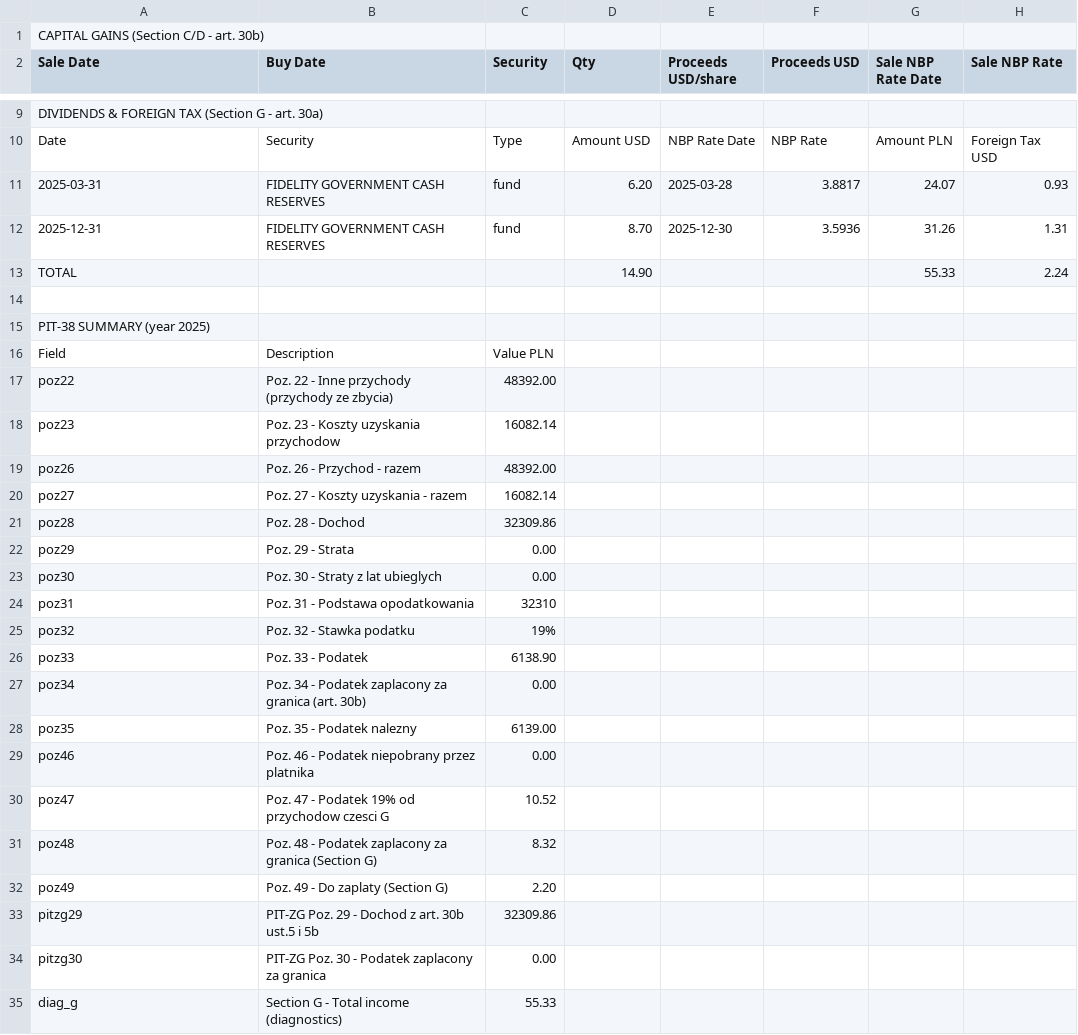
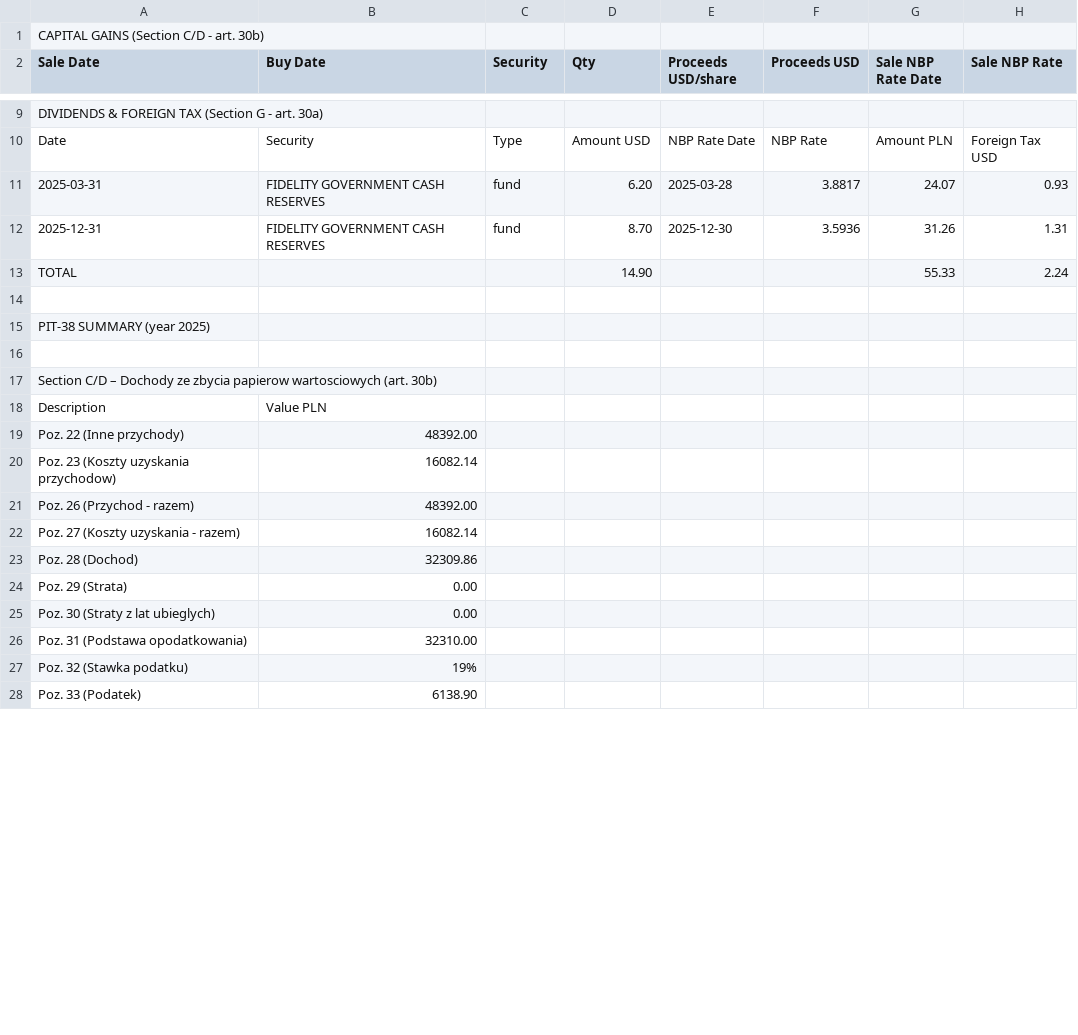
Before and after one commit to wjaskowski/fidelity2pit38, a CSV file: output-sample/pit38_report_2025.csv, drawn as a sheet; only a part is shown, gaps mark what is left out; removed rows and columns are numbered as before the commit, all else as after; rows hold the shown columns only; the diff covers the shown part only; the diff names each change by its address in the sheet, - before the commit and + after, or states it on an @@ line.

Commit message:
html report

```diff
--- a/output-sample/pit38_report_2025.csv
+++ b/output-sample/pit38_report_2025.csv
-row 16: Field | Description | Value PLN
+row 16: (empty)
-row 17: poz22 | Poz. 22 - Inne przychody (przychody ze zbycia) | 48392.00
-row 18: poz23 | Poz. 23 - Koszty uzyskania przychodow | 16082.14
-row 19: poz26 | Poz. 26 - Przychod - razem | 48392.00
-row 20: poz27 | Poz. 27 - Koszty uzyskania - razem | 16082.14
-row 21: poz28 | Poz. 28 - Dochod | 32309.86
-row 22: poz29 | Poz. 29 - Strata | 0.00
-row 23: poz30 | Poz. 30 - Straty z lat ubieglych | 0.00
-row 24: poz31 | Poz. 31 - Podstawa opodatkowania | 32310
-row 25: poz32 | Poz. 32 - Stawka podatku | 19%
-row 26: poz33 | Poz. 33 - Podatek | 6138.90
-row 27: poz34 | Poz. 34 - Podatek zaplacony za granica (art. 30b) | 0.00
-row 28: poz35 | Poz. 35 - Podatek nalezny | 6139.00
-row 29: poz46 | Poz. 46 - Podatek niepobrany przez platnika | 0.00
-row 30: poz47 | Poz. 47 - Podatek 19% od przychodow czesci G | 10.52
-row 31: poz48 | Poz. 48 - Podatek zaplacony za granica (Section G) | 8.32
-row 32: poz49 | Poz. 49 - Do zaplaty (Section G) | 2.20
-row 33: pitzg29 | PIT-ZG Poz. 29 - Dochod z art. 30b ust.5 i 5b | 32309.86
-row 34: pitzg30 | PIT-ZG Poz. 30 - Podatek zaplacony za granica | 0.00
-row 35: diag_g | Section G - Total income (diagnostics) | 55.33
+row 17: Section C/D – Dochody ze zbycia papierow wartosciowych (art. 30b)
+row 18: Description | Value PLN
+row 19: Poz. 22 (Inne przychody) | 48392.00
+row 20: Poz. 23 (Koszty uzyskania przychodow) | 16082.14
+row 21: Poz. 26 (Przychod - razem) | 48392.00
+row 22: Poz. 27 (Koszty uzyskania - razem) | 16082.14
+row 23: Poz. 28 (Dochod) | 32309.86
+row 24: Poz. 29 (Strata) | 0.00
+row 25: Poz. 30 (Straty z lat ubieglych) | 0.00
+row 26: Poz. 31 (Podstawa opodatkowania) | 32310.00
+row 27: Poz. 32 (Stawka podatku) | 19%
+row 28: Poz. 33 (Podatek) | 6138.90
```
Also changed, not shown: 12 added rows and 6 edited cells elsewhere in this file, 6 other files.
